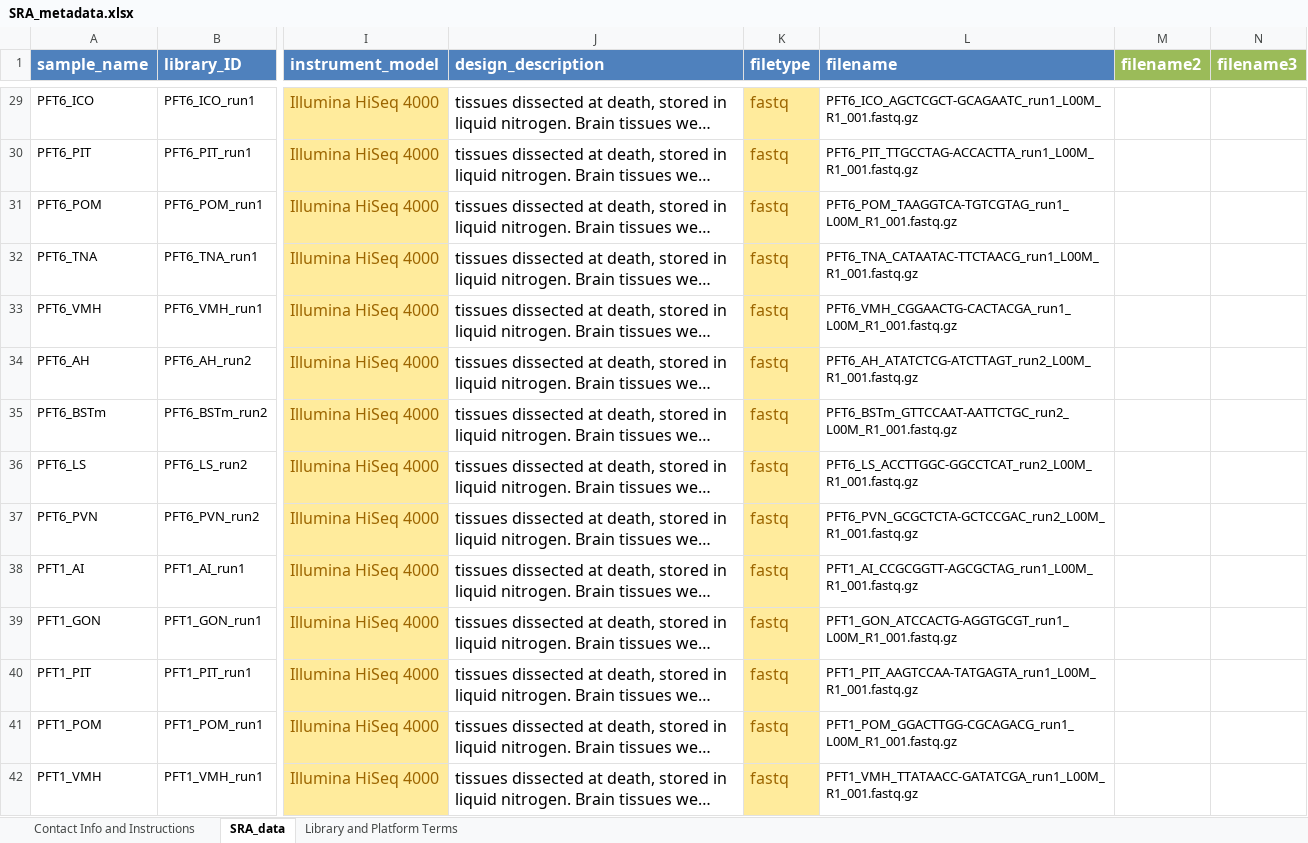
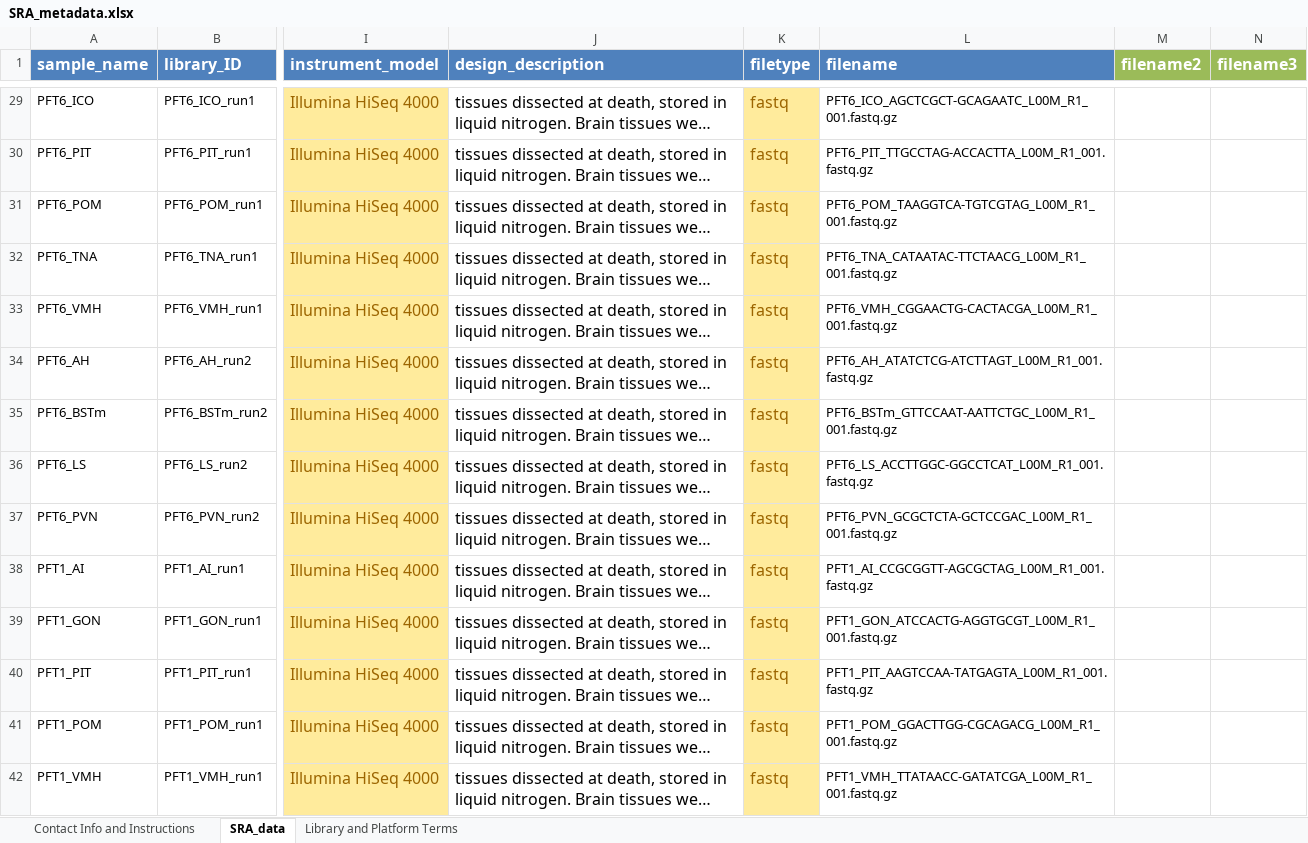
Before and after one commit to periperipatus/PIFI_brain_transcriptome, an Excel workbook: data_unfiltered/SRA_metadata.xlsx, sheet SRA_data, drawn as a sheet; only a part is shown, gaps mark what is left out; long unchanged cells end in …; values as stored, in another font and other column widths than the file's, no borders; the diff covers the shown part only; the diff names each change by its address in the sheet, - before the commit and + after, or states it on an @@ line.

```diff
--- a/data_unfiltered/SRA_metadata.xlsx (sheet SRA_data)
+++ b/data_unfiltered/SRA_metadata.xlsx (sheet SRA_data)
-L29 (filename): PFT6_ICO_AGCTCGCT-GCAGAATC_run1_L00M_R1_001.fastq.gz
+L29 (filename): PFT6_ICO_AGCTCGCT-GCAGAATC_L00M_R1_001.fastq.gz
-L30 (filename): PFT6_PIT_TTGCCTAG-ACCACTTA_run1_L00M_R1_001.fastq.gz
+L30 (filename): PFT6_PIT_TTGCCTAG-ACCACTTA_L00M_R1_001.fastq.gz
-L31 (filename): PFT6_POM_TAAGGTCA-TGTCGTAG_run1_L00M_R1_001.fastq.gz
+L31 (filename): PFT6_POM_TAAGGTCA-TGTCGTAG_L00M_R1_001.fastq.gz
-L32 (filename): PFT6_TNA_CATAATAC-TTCTAACG_run1_L00M_R1_001.fastq.gz
+L32 (filename): PFT6_TNA_CATAATAC-TTCTAACG_L00M_R1_001.fastq.gz
-L33 (filename): PFT6_VMH_CGGAACTG-CACTACGA_run1_L00M_R1_001.fastq.gz
+L33 (filename): PFT6_VMH_CGGAACTG-CACTACGA_L00M_R1_001.fastq.gz
-L34 (filename): PFT6_AH_ATATCTCG-ATCTTAGT_run2_L00M_R1_001.fastq.gz
+L34 (filename): PFT6_AH_ATATCTCG-ATCTTAGT_L00M_R1_001.fastq.gz
-L35 (filename): PFT6_BSTm_GTTCCAAT-AATTCTGC_run2_L00M_R1_001.fastq.gz
+L35 (filename): PFT6_BSTm_GTTCCAAT-AATTCTGC_L00M_R1_001.fastq.gz
-L36 (filename): PFT6_LS_ACCTTGGC-GGCCTCAT_run2_L00M_R1_001.fastq.gz
+L36 (filename): PFT6_LS_ACCTTGGC-GGCCTCAT_L00M_R1_001.fastq.gz
-L37 (filename): PFT6_PVN_GCGCTCTA-GCTCCGAC_run2_L00M_R1_001.fastq.gz
+L37 (filename): PFT6_PVN_GCGCTCTA-GCTCCGAC_L00M_R1_001.fastq.gz
-L38 (filename): PFT1_AI_CCGCGGTT-AGCGCTAG_run1_L00M_R1_001.fastq.gz
+L38 (filename): PFT1_AI_CCGCGGTT-AGCGCTAG_L00M_R1_001.fastq.gz
-L39 (filename): PFT1_GON_ATCCACTG-AGGTGCGT_run1_L00M_R1_001.fastq.gz
+L39 (filename): PFT1_GON_ATCCACTG-AGGTGCGT_L00M_R1_001.fastq.gz
-L40 (filename): PFT1_PIT_AAGTCCAA-TATGAGTA_run1_L00M_R1_001.fastq.gz
+L40 (filename): PFT1_PIT_AAGTCCAA-TATGAGTA_L00M_R1_001.fastq.gz
-L41 (filename): PFT1_POM_GGACTTGG-CGCAGACG_run1_L00M_R1_001.fastq.gz
+L41 (filename): PFT1_POM_GGACTTGG-CGCAGACG_L00M_R1_001.fastq.gz
-L42 (filename): PFT1_VMH_TTATAACC-GATATCGA_run1_L00M_R1_001.fastq.gz
+L42 (filename): PFT1_VMH_TTATAACC-GATATCGA_L00M_R1_001.fastq.gz
```
Also changed, not shown: 130 edited cells elsewhere in this sheet, data_unfiltered/SRA_repeats_metadata.xlsx, 1 other file.
